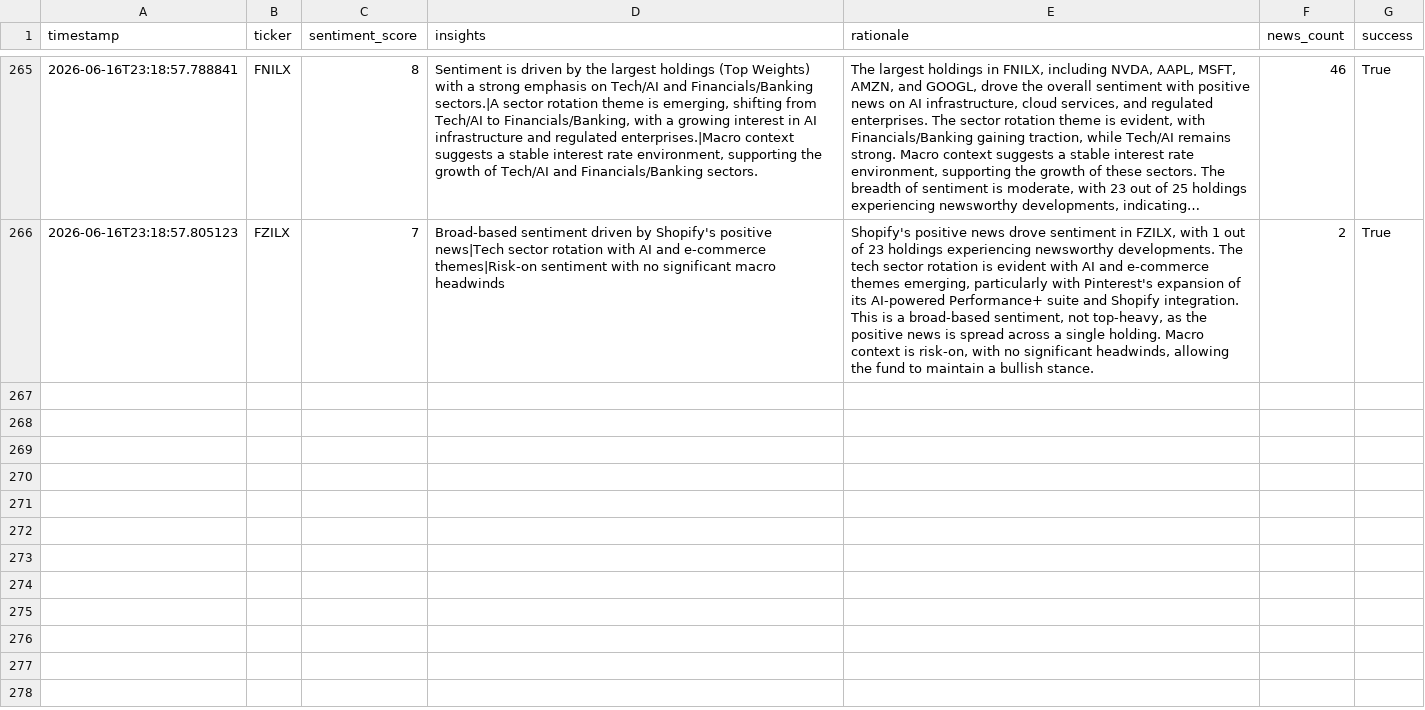
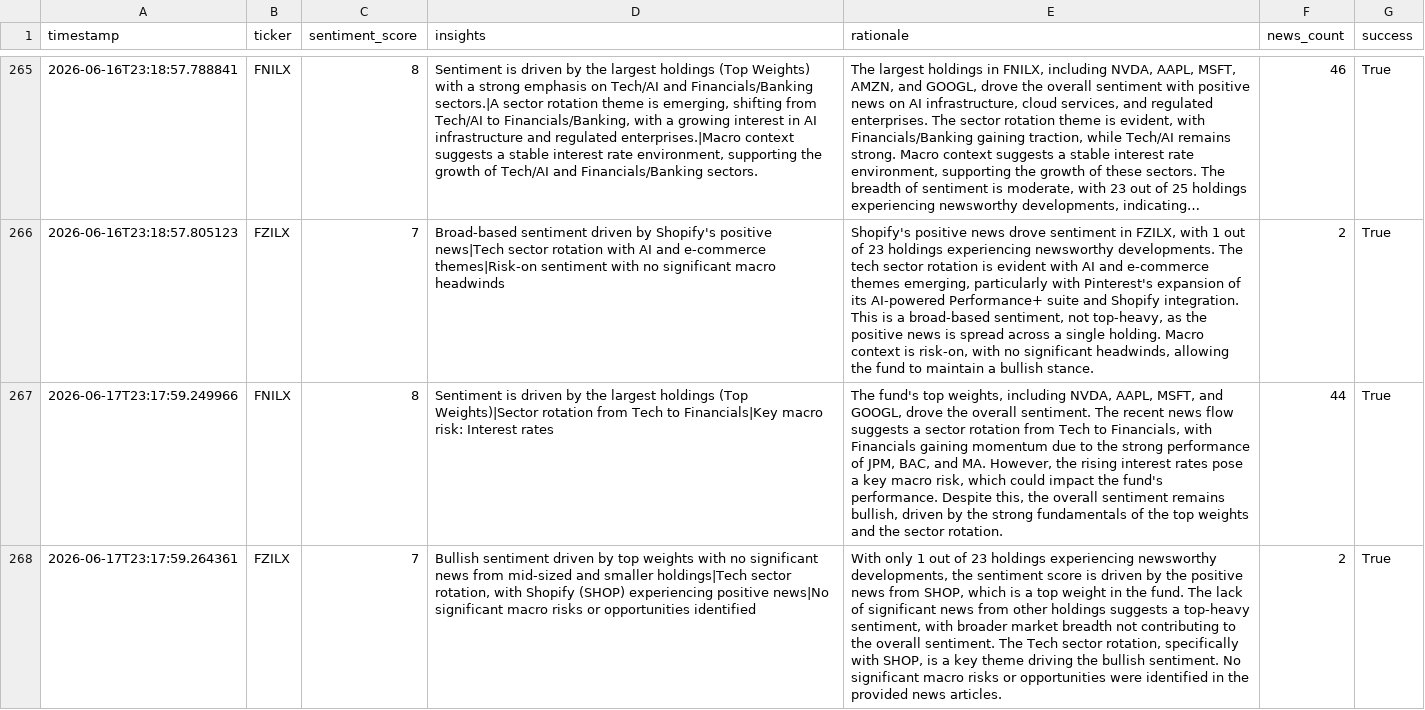
Before and after one commit to Apex1441/CloseNotice, a CSV file: data/sentiment_history.csv, drawn as a sheet; only a part is shown, gaps mark what is left out; long unchanged cells end in …; the diff names each change by its address in the sheet, - before the commit and + after, or states it on an @@ line.

```diff
--- a/data/sentiment_history.csv
+++ b/data/sentiment_history.csv
+row 267: 2026-06-17T23:17:59.249966 | FNILX | 8 | Sentiment is driven by the largest holdings (Top Weights)|Sector rotation from Tech to Financials|Key macro risk: Interest rates | The fund's top weights, including NVDA, AAPL, MSFT, and GOOGL, drove the overall sentiment. The recent news flow suggests a sector rotation from Tech to Financials, with Financials gaining momentum due to the strong performance of JPM, BAC, and MA. However, the rising interest rates pose a key macro risk, which could impact the fund's performance. Despite this, the overall sentiment remains bullish, driven by the strong fundamentals of the top weights and the sector rotation. | 44 | True
+row 268: 2026-06-17T23:17:59.264361 | FZILX | 7 | Bullish sentiment driven by top weights with no significant news from mid-sized and smaller holdings|Tech sector rotation, with Shopify (SHOP) experiencing positive news|No significant macro risks or opportunities identified | With only 1 out of 23 holdings experiencing newsworthy developments, the sentiment score is driven by the positive news from SHOP, which is a top weight in the fund. The lack of significant news from other holdings suggests a top-heavy sentiment, with broader market breadth not contributing to the overall sentiment. The Tech sector rotation, specifically with SHOP, is a key theme driving the bullish sentiment. No significant macro risks or opportunities were identified in the provided news articles. | 2 | True
```
